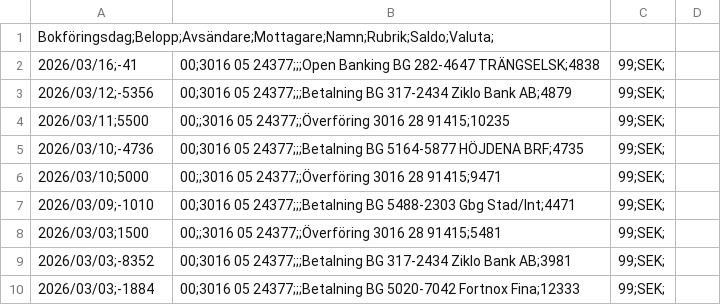
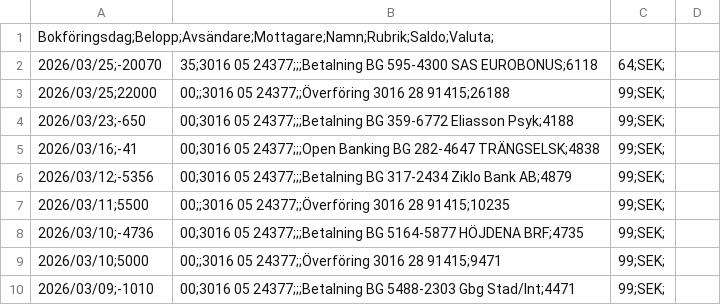
Before and after one commit to jimbengtsson1992/expenses_app, a CSV file: assets/data/PERSONKONTO 3016 05 24377 - 2026-03-25 21.32.44.csv (was assets/data/PERSONKONTO 3016 05 24377 - 2026-03-18 17.52.10.csv), drawn as a sheet; only a part is shown; the shorter side is filled out with more unchanged rows; the diff names each change by its address in the sheet, - before the commit and + after, or states it on an @@ line.

```diff
--- a/assets/data/PERSONKONTO 3016 05 24377 - 2026-03-18 17.52.10.csv
+++ b/assets/data/PERSONKONTO 3016 05 24377 - 2026-03-25 21.32.44.csv
+row 2: 2026/03/25;-20070 | 35;3016 05 24377;;;Betalning BG 595-4300 SAS EUROBONUS;6118 | 64;SEK;
+row 3: 2026/03/25;22000 | 00;;3016 05 24377;;Överföring 3016 28 91415;26188 | 99;SEK;
+row 4: 2026/03/23;-650 | 00;3016 05 24377;;;Betalning BG 359-6772 Eliasson Psyk;4188 | 99;SEK;
```
Also changed, not shown: assets/data/PERSONKONTO 1127 25 18949 - 2026-03-25 21.32.37.csv, assets/data/PERSONKONTO 1127 25 18957 - 2026-03-25 21.36.10.csv, 5 other files.
